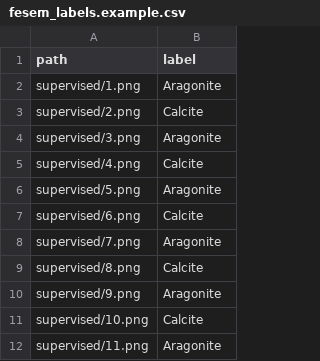
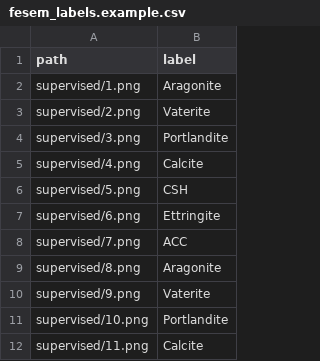
Before and after one commit to samit-maharjan/soil-analytics, a CSV file: scripts/fesem_labels.example.csv, drawn as a sheet.

Commit message:
Display trained classes in FESEM UI and update supervised docs

```diff
--- a/scripts/fesem_labels.example.csv
+++ b/scripts/fesem_labels.example.csv
@@ -2,11 +2,11 @@ path,label
 supervised/1.png,Aragonite
-supervised/2.png,Calcite
-supervised/3.png,Aragonite
+supervised/2.png,Vaterite
+supervised/3.png,Portlandite
 supervised/4.png,Calcite
-supervised/5.png,Aragonite
-supervised/6.png,Calcite
-supervised/7.png,Aragonite
-supervised/8.png,Calcite
-supervised/9.png,Aragonite
-supervised/10.png,Calcite
-supervised/11.png,Aragonite
+supervised/5.png,CSH
+supervised/6.png,Ettringite
+supervised/7.png,ACC
+supervised/8.png,Aragonite
+supervised/9.png,Vaterite
+supervised/10.png,Portlandite
+supervised/11.png,Calcite
```
Also changed, not shown: 5 other files.
